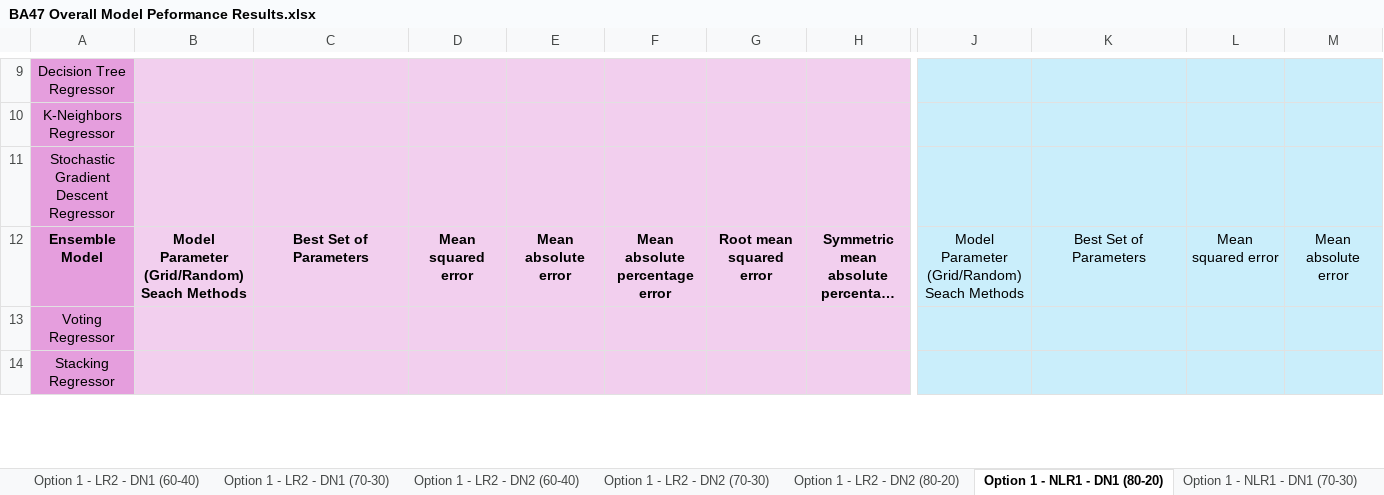
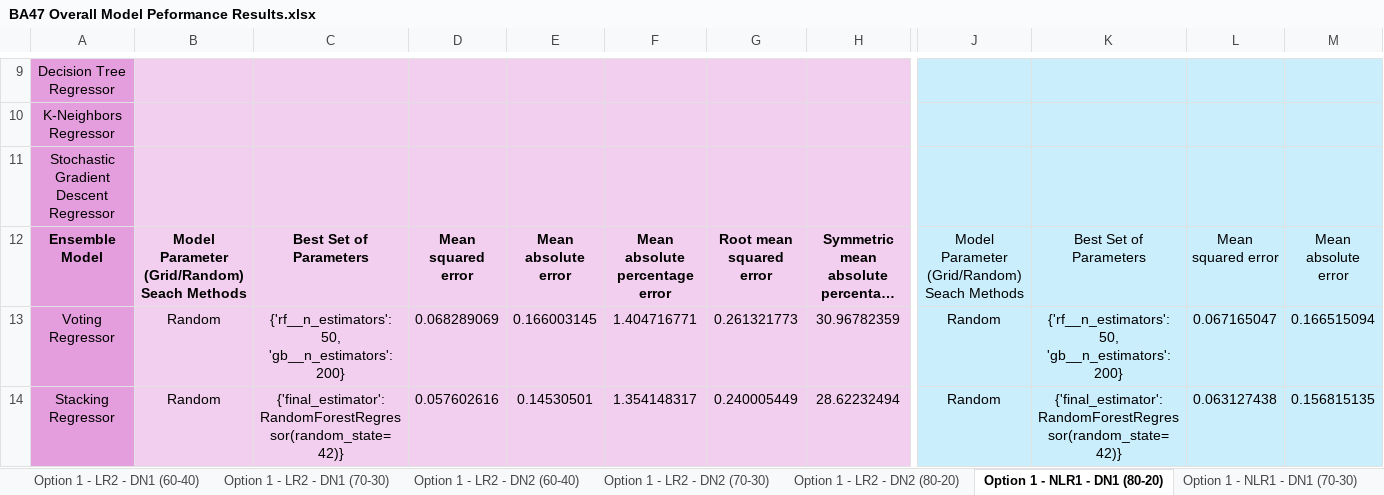
Before and after one commit to oleeveeuh/gr-WPI-UMASS-TOD-Prediction, an Excel workbook: data/performance_sheets_option2/window3/BA47 Overall Model Peformance Results.xlsx, sheet Option 1 - NLR1 - DN1 (80-20), drawn as a sheet; only a part is shown, gaps mark what is left out; long unchanged cells end in …; values as stored, in another font and other column widths than the file's, no borders; the diff covers the shown part only; the diff names each change by its address in the sheet, - before the commit and + after, or states it on an @@ line.

```diff
--- a/data/performance_sheets_option2/window3/BA47 Overall Model Peformance Results.xlsx (sheet Option 1 - NLR1 - DN1 (80-20))
+++ b/data/performance_sheets_option2/window3/BA47 Overall Model Peformance Results.xlsx (sheet Option 1 - NLR1 - DN1 (80-20))
-B13:B14: (empty)
+B13:B14: Random
-C13: (empty)
+C13: {'rf__n_estimators': 50, 'gb__n_estimators': 200}
-D13: (empty)
+D13: 0.068289069
-E13: (empty)
+E13: 0.166003145
-F13: (empty)
+F13: 1.404716771
-G13: (empty)
+G13: 0.261321773
-H13: (empty)
+H13: 30.96782359
-J13:J14: (empty)
+J13:J14: Random
-K13: (empty)
+K13: {'rf__n_estimators': 50, 'gb__n_estimators': 200}
-L13: (empty)
+L13: 0.067165047
-M13: (empty)
+M13: 0.166515094
-C14: (empty)
+C14: {'final_estimator': RandomForestRegressor(random_state=42)}
-D14: (empty)
+D14: 0.057602616
-E14: (empty)
+E14: 0.14530501
-F14: (empty)
+F14: 1.354148317
-G14: (empty)
+G14: 0.240005449
-H14: (empty)
+H14: 28.62232494
-K14: (empty)
+K14: {'final_estimator': RandomForestRegressor(random_state=42)}
-L14: (empty)
+L14: 0.063127438
-M14: (empty)
+M14: 0.156815135
```
Also changed, not shown: 20 edited cells elsewhere in this sheet, sheet Option 1 - NLR1 - DN2 (60-40), sheet Option 1 - NLR1 - DN2 (80-20), sheet Option 1 - NLR1 - DN1 (70-30), sheet Option 1 - NLR1 - DN2 (70-30), sheet Option 1 - NLR1 - DN1 (60-40), sheet Option 1 - LR1 - DN2 (80-20), 17 more sheets, data/performance_sheets_option2/window2/BA11 Overall Model Peformance Results.xlsx, data/performance_sheets_option2/window2/BA47 Overall Model Peformance Results.xlsx, 1 other file.
